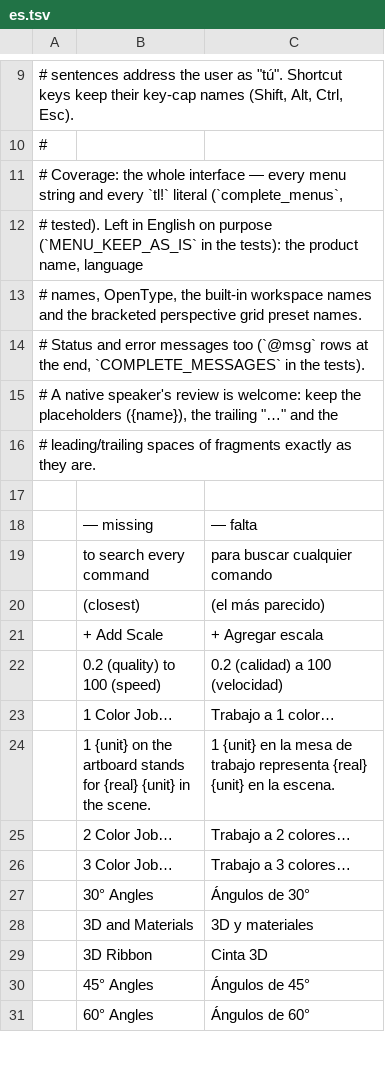
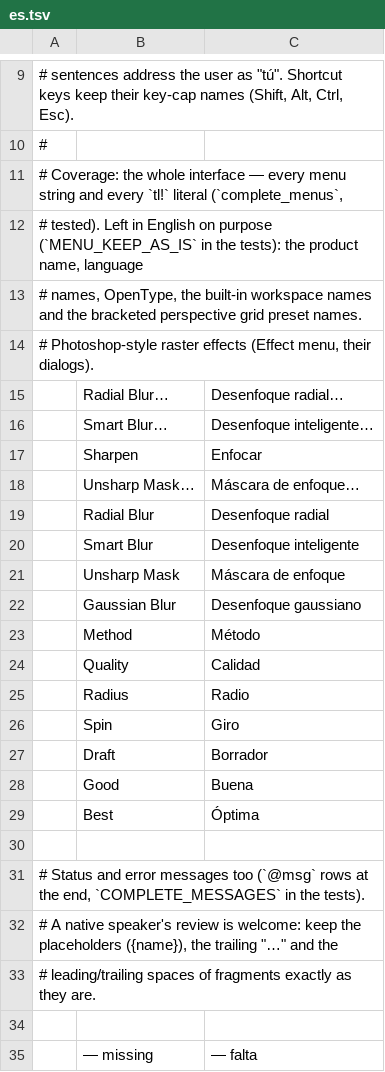
Before and after one commit to 7mz410/ShibShib-rsm, a TSV file: crates/ui-egui/src/i18n/es.tsv, drawn as a sheet; only a part is shown, gaps mark what is left out; the shorter side is filled out with more unchanged rows.

```diff
--- a/crates/ui-egui/src/i18n/es.tsv
+++ b/crates/ui-egui/src/i18n/es.tsv
@@ -13,2 +13,19 @@
 # names, OpenType, the built-in workspace names and the bracketed perspective grid preset names.
+# Photoshop-style raster effects (Effect menu, their dialogs).
+	Radial Blur…	Desenfoque radial…
+	Smart Blur…	Desenfoque inteligente…
+	Sharpen	Enfocar
+	Unsharp Mask…	Máscara de enfoque…
+	Radial Blur	Desenfoque radial
+	Smart Blur	Desenfoque inteligente
+	Unsharp Mask	Máscara de enfoque
+	Gaussian Blur	Desenfoque gaussiano
+	Method	Método
+	Quality	Calidad
+	Radius	Radio
+	Spin	Giro
+	Draft	Borrador
+	Good	Buena
+	Best	Óptima
+
 # Status and error messages too (`@msg` rows at the end, `COMPLETE_MESSAGES` in the tests).
```
Also changed, not shown: crates/ui-egui/src/i18n/fr.tsv, crates/ui-egui/src/i18n/it.tsv, 30 other files.
